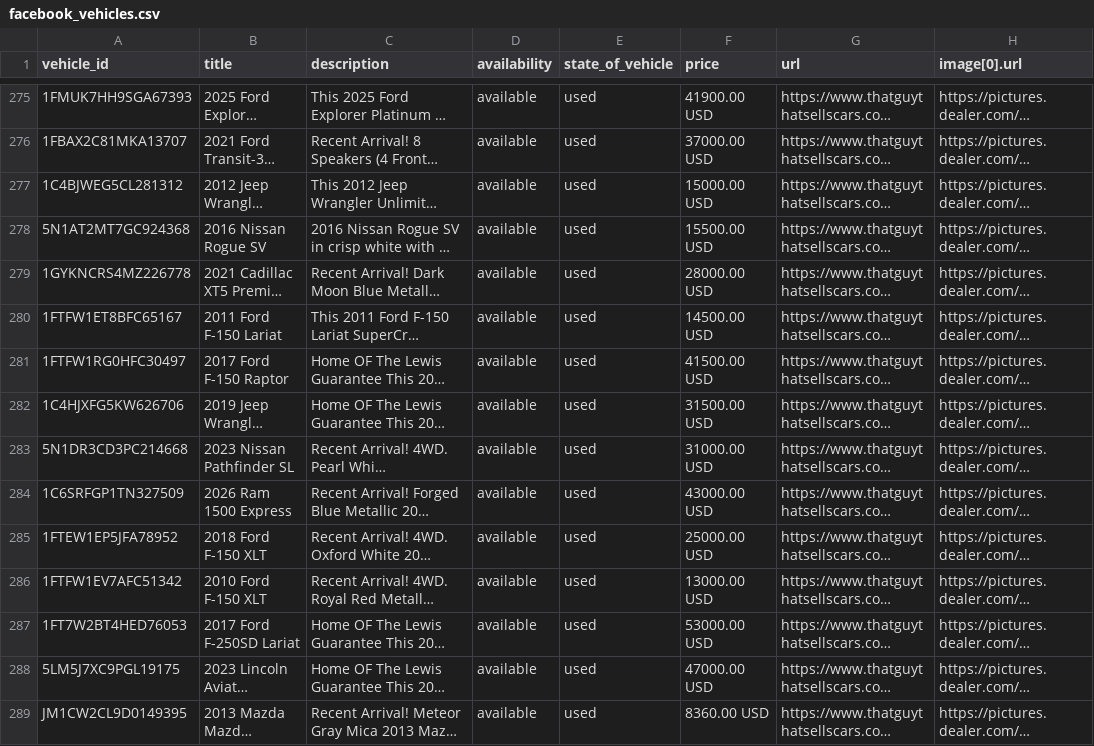
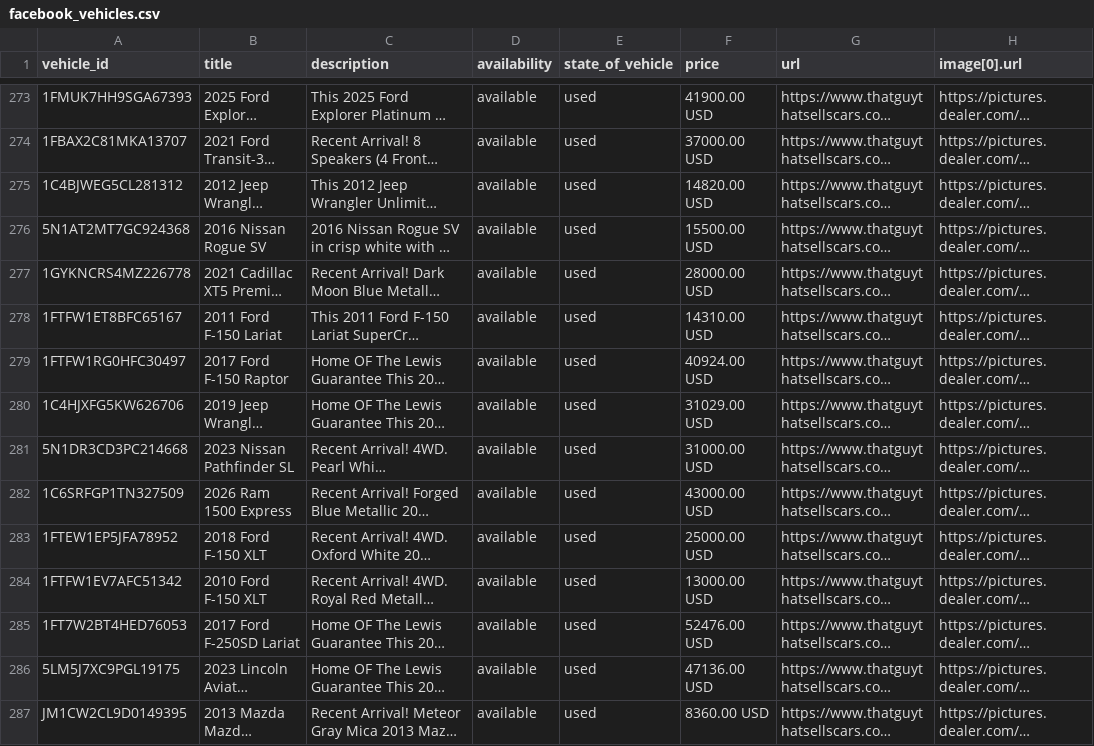
Before and after one commit to derrickporter09/lewis-facebook-feed, a CSV file: facebook_vehicles.csv, drawn as a sheet; only a part is shown, gaps mark what is left out; long unchanged cells end in …; addresses are those after the commit; the diff covers the shown part only; the diff names each change by its address in the sheet, - before the commit and + after, or states it on an @@ line.

```diff
--- a/facebook_vehicles.csv
+++ b/facebook_vehicles.csv
-F275 (price): 15000.00 USD
+F275 (price): 14820.00 USD
-F278 (price): 14500.00 USD
+F278 (price): 14310.00 USD
-F279 (price): 41500.00 USD
+F279 (price): 40924.00 USD
-F280 (price): 31500.00 USD
+F280 (price): 31029.00 USD
-F285 (price): 53000.00 USD
+F285 (price): 52476.00 USD
-F286 (price): 47000.00 USD
+F286 (price): 47136.00 USD
```
Also changed, not shown: 1 added row, 2 removed rows and 34 edited cells elsewhere in this file.
